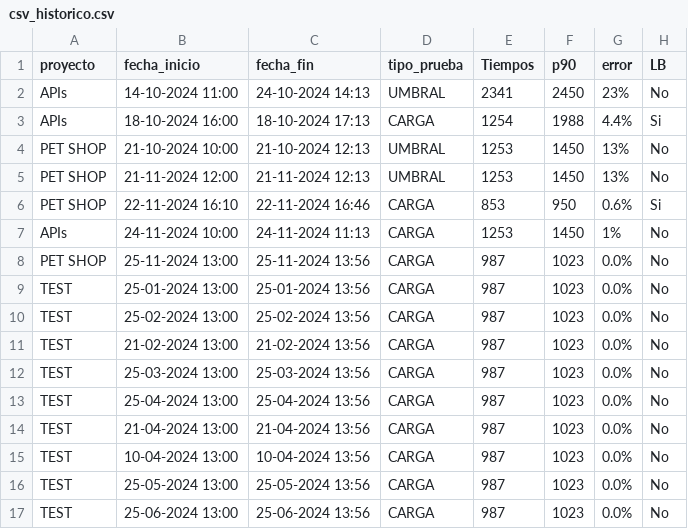
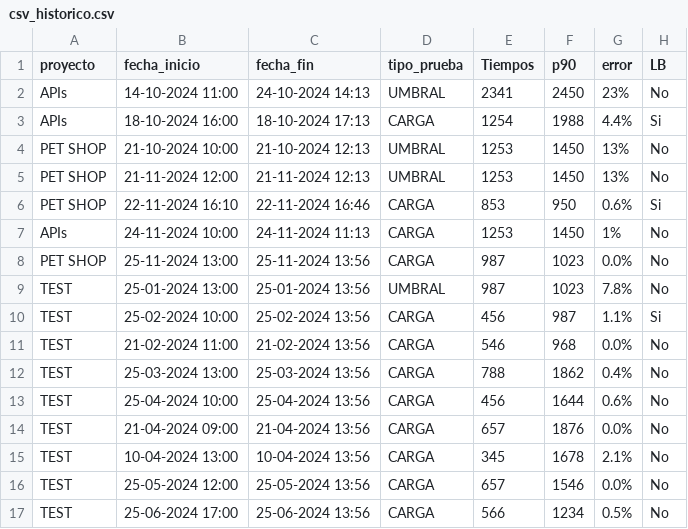
Before and after one commit to gongarciam/test, a CSV file: historico/csv_historico.csv, drawn as a sheet; only a part is shown; the diff covers the shown part only.

Commit message:
commit

```diff
--- a/historico/csv_historico.csv
+++ b/historico/csv_historico.csv
@@ -8,10 +8,10 @@ APIs,24-11-2024 10:00,24-11-2024 11:13,CARGA,1253,1450,1%,No
 PET SHOP,25-11-2024 13:00,25-11-2024 13:56,CARGA,987,1023,0.0%,No
-TEST,25-01-2024 13:00,25-01-2024 13:56,CARGA,987,1023,0.0%,No
-TEST,25-02-2024 13:00,25-02-2024 13:56,CARGA,987,1023,0.0%,No
-TEST,21-02-2024 13:00,21-02-2024 13:56,CARGA,987,1023,0.0%,No
-TEST,25-03-2024 13:00,25-03-2024 13:56,CARGA,987,1023,0.0%,No
-TEST,25-04-2024 13:00,25-04-2024 13:56,CARGA,987,1023,0.0%,No
-TEST,21-04-2024 13:00,21-04-2024 13:56,CARGA,987,1023,0.0%,No
-TEST,10-04-2024 13:00,10-04-2024 13:56,CARGA,987,1023,0.0%,No
-TEST,25-05-2024 13:00,25-05-2024 13:56,CARGA,987,1023,0.0%,No
-TEST,25-06-2024 13:00,25-06-2024 13:56,CARGA,987,1023,0.0%,No
+TEST,25-01-2024 13:00,25-01-2024 13:56,UMBRAL,987,1023,7.8%,No
+TEST,25-02-2024 10:00,25-02-2024 13:56,CARGA,456,987,1.1%,Si
+TEST,21-02-2024 11:00,21-02-2024 13:56,CARGA,546,968,0.0%,No
+TEST,25-03-2024 13:00,25-03-2024 13:56,CARGA,788,1862,0.4%,No
+TEST,25-04-2024 10:00,25-04-2024 13:56,CARGA,456,1644,0.6%,No
+TEST,21-04-2024 09:00,21-04-2024 13:56,CARGA,657,1876,0.0%,No
+TEST,10-04-2024 13:00,10-04-2024 13:56,CARGA,345,1678,2.1%,No
+TEST,25-05-2024 12:00,25-05-2024 13:56,CARGA,657,1546,0.0%,No
+TEST,25-06-2024 17:00,25-06-2024 13:56,CARGA,566,1234,0.5%,No
```
Also changed, not shown: 12 added rows and 12 edited cells elsewhere in this file.
